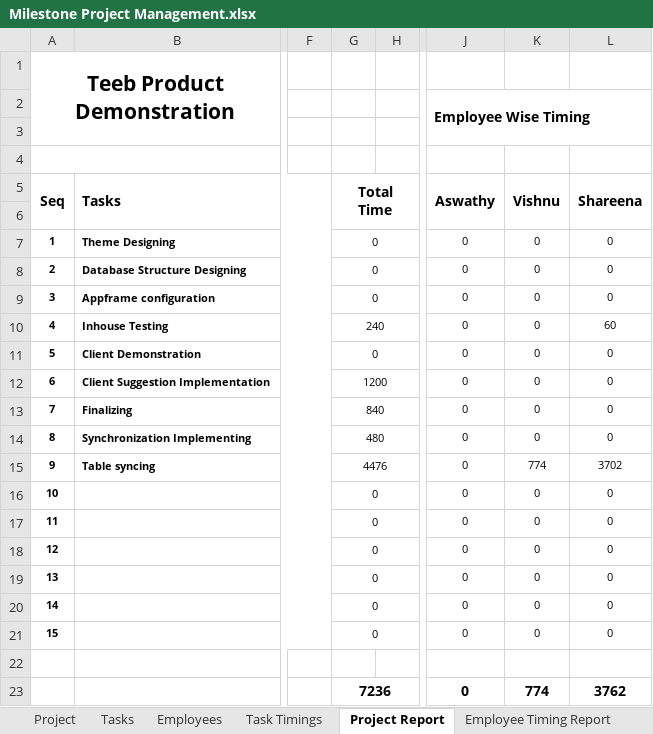
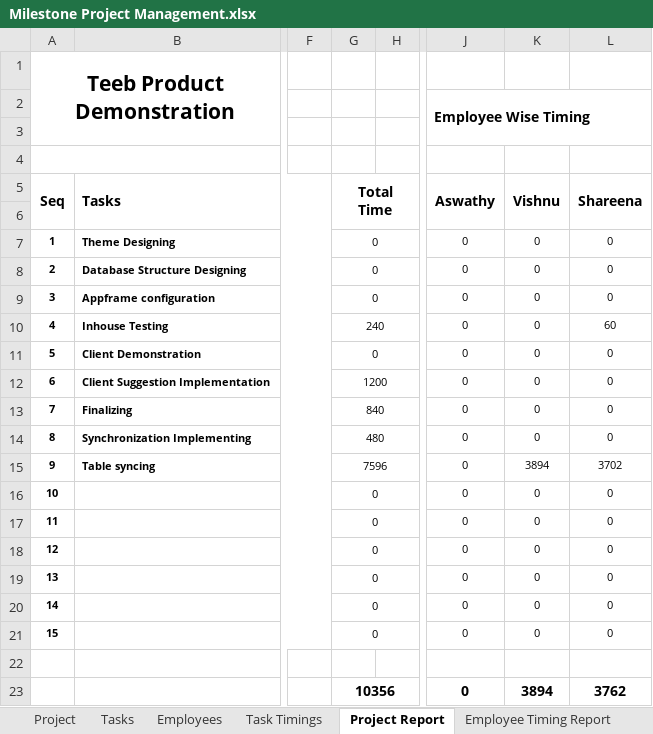
Before and after one commit to MilestoneInnovativeTechnologies/Project-Development, an Excel workbook: Milestone Project Management.xlsx, sheet Project Report, drawn as a sheet; only a part is shown, gaps mark what is left out; values as stored, in another font and other column widths than the file's, no borders; charts and pictures not drawn; the diff names each change by its address in the sheet, - before the commit and + after, or states it on an @@ line.

```diff
--- a/Milestone Project Management.xlsx (sheet Project Report)
+++ b/Milestone Project Management.xlsx (sheet Project Report)
-G15: 4476
+G15: 7596
-K15: 774
+K15: 3894
-G23: 7236
+G23: 10356
-K23: 774
+K23: 3894
```
Also changed, not shown: sheet Task Timings, hidden cells, charts or pictures.
